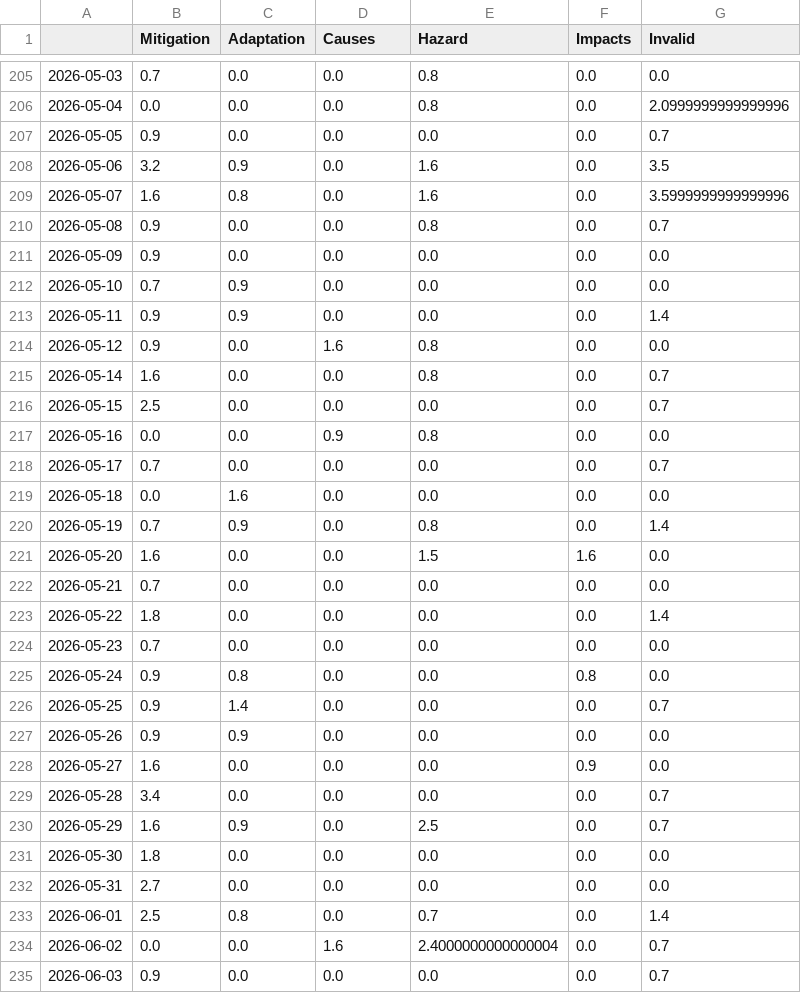
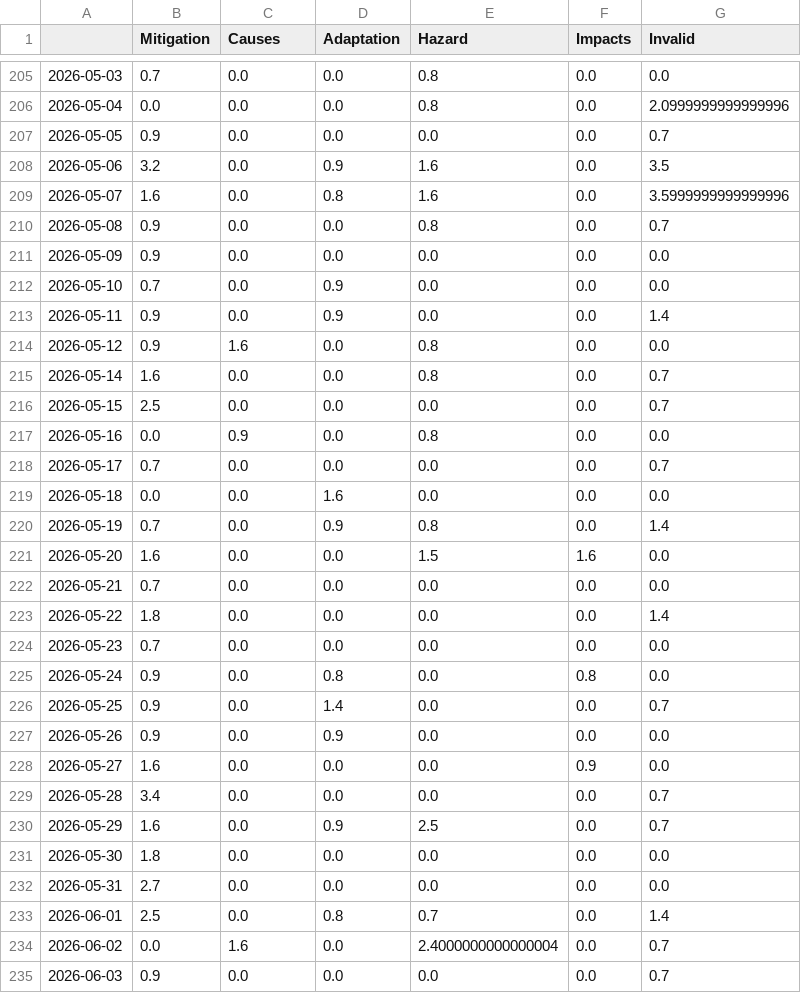
Before and after one commit to hb219-news/droughtIsComing, a CSV file: csv/topics_date.csv, drawn as a sheet; only a part is shown, gaps mark what is left out; the diff covers the shown part only.

```diff
--- a/csv/topics_date.csv
+++ b/csv/topics_date.csv
@@ -1 +1 @@
-,Mitigation,Adaptation,Causes,Hazard,Impacts,Invalid
+,Mitigation,Causes,Adaptation,Hazard,Impacts,Invalid
@@ -207,15 +207,15 @@
 2026-05-05,0.9,0.0,0.0,0.0,0.0,0.7
-2026-05-06,3.2,0.9,0.0,1.6,0.0,3.5
-2026-05-07,1.6,0.8,0.0,1.6,0.0,3.5999999999999996
+2026-05-06,3.2,0.0,0.9,1.6,0.0,3.5
+2026-05-07,1.6,0.0,0.8,1.6,0.0,3.5999999999999996
 2026-05-08,0.9,0.0,0.0,0.8,0.0,0.7
 2026-05-09,0.9,0.0,0.0,0.0,0.0,0.0
-2026-05-10,0.7,0.9,0.0,0.0,0.0,0.0
-2026-05-11,0.9,0.9,0.0,0.0,0.0,1.4
-2026-05-12,0.9,0.0,1.6,0.8,0.0,0.0
+2026-05-10,0.7,0.0,0.9,0.0,0.0,0.0
+2026-05-11,0.9,0.0,0.9,0.0,0.0,1.4
+2026-05-12,0.9,1.6,0.0,0.8,0.0,0.0
 2026-05-14,1.6,0.0,0.0,0.8,0.0,0.7
 2026-05-15,2.5,0.0,0.0,0.0,0.0,0.7
-2026-05-16,0.0,0.0,0.9,0.8,0.0,0.0
+2026-05-16,0.0,0.9,0.0,0.8,0.0,0.0
 2026-05-17,0.7,0.0,0.0,0.0,0.0,0.7
-2026-05-18,0.0,1.6,0.0,0.0,0.0,0.0
-2026-05-19,0.7,0.9,0.0,0.8,0.0,1.4
+2026-05-18,0.0,0.0,1.6,0.0,0.0,0.0
+2026-05-19,0.7,0.0,0.9,0.8,0.0,1.4
 2026-05-20,1.6,0.0,0.0,1.5,1.6,0.0
@@ -224,12 +224,12 @@
 2026-05-23,0.7,0.0,0.0,0.0,0.0,0.0
-2026-05-24,0.9,0.8,0.0,0.0,0.8,0.0
-2026-05-25,0.9,1.4,0.0,0.0,0.0,0.7
-2026-05-26,0.9,0.9,0.0,0.0,0.0,0.0
+2026-05-24,0.9,0.0,0.8,0.0,0.8,0.0
+2026-05-25,0.9,0.0,1.4,0.0,0.0,0.7
+2026-05-26,0.9,0.0,0.9,0.0,0.0,0.0
 2026-05-27,1.6,0.0,0.0,0.0,0.9,0.0
 2026-05-28,3.4,0.0,0.0,0.0,0.0,0.7
-2026-05-29,1.6,0.9,0.0,2.5,0.0,0.7
+2026-05-29,1.6,0.0,0.9,2.5,0.0,0.7
 2026-05-30,1.8,0.0,0.0,0.0,0.0,0.0
 2026-05-31,2.7,0.0,0.0,0.0,0.0,0.0
-2026-06-01,2.5,0.8,0.0,0.7,0.0,1.4
-2026-06-02,0.0,0.0,1.6,2.4000000000000004,0.0,0.7
+2026-06-01,2.5,0.0,0.8,0.7,0.0,1.4
+2026-06-02,0.0,1.6,0.0,2.4000000000000004,0.0,0.7
 2026-06-03,0.9,0.0,0.0,0.0,0.0,0.7
```
Also changed, not shown: 3 added rows and 102 edited cells elsewhere in this file, 5 other files.
